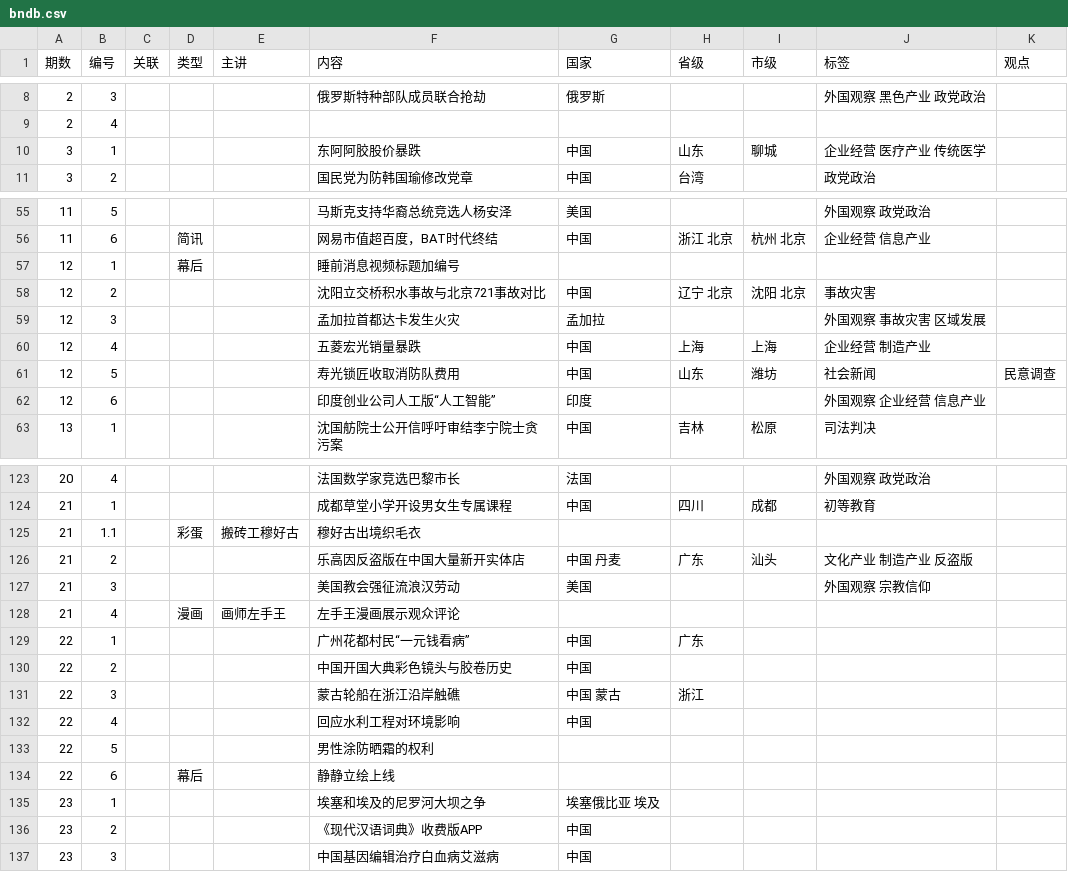
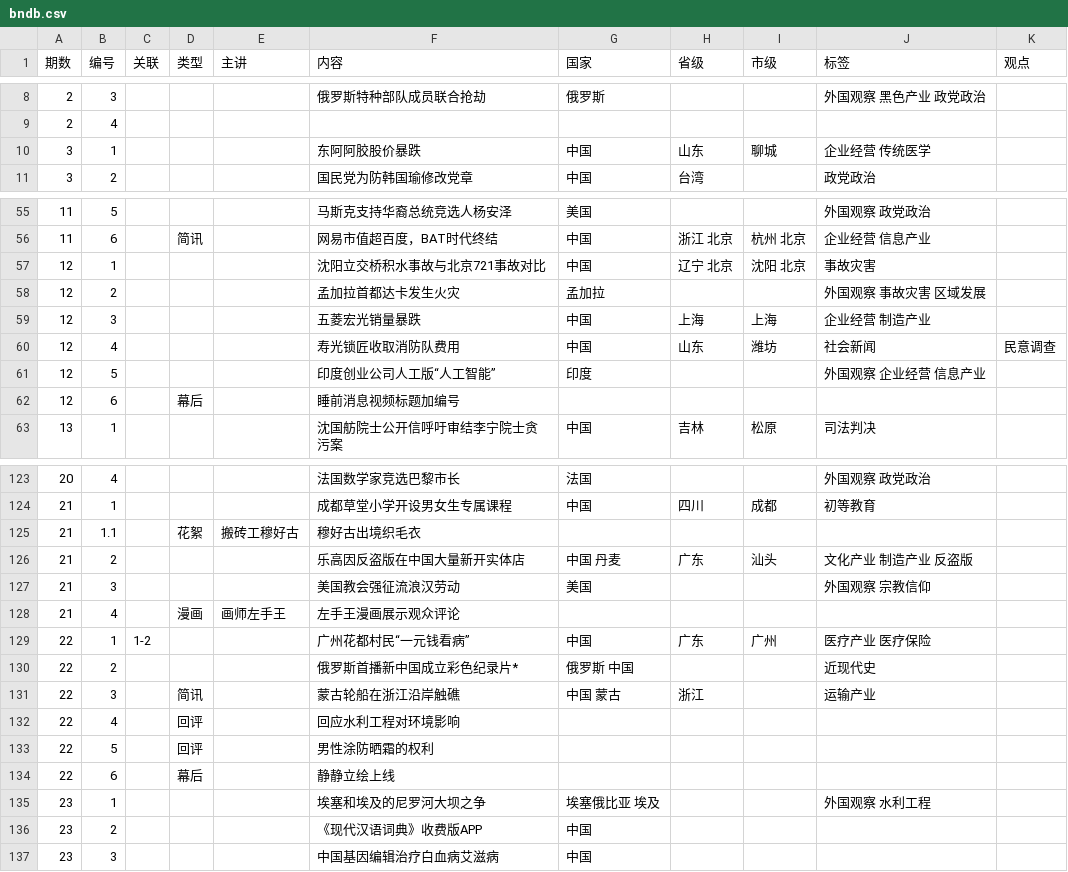
Before and after one commit to bedtimenewsdb/bndb, a CSV file: data/bndb.csv, drawn as a sheet; only a part is shown, gaps mark what is left out; the diff covers the shown part only.

Commit message:
Update bndb.csv

```diff
--- a/data/bndb.csv
+++ b/data/bndb.csv
@@ -9,3 +9,3 @@
 2,4,,,,,,,,,
-3,1,,,,东阿阿胶股价暴跌,中国,山东,聊城,企业经营 医疗产业 传统医学,
+3,1,,,,东阿阿胶股价暴跌,中国,山东,聊城,企业经营 传统医学,
 3,2,,,,国民党为防韩国瑜修改党章,中国,台湾,,政党政治,
@@ -56,8 +56,8 @@
 11,6,,简讯,,网易市值超百度，BAT时代终结,中国,浙江 北京,杭州 北京,企业经营 信息产业,
-12,1,,幕后,,睡前消息视频标题加编号,,,,,
-12,2,,,,沈阳立交桥积水事故与北京721事故对比,中国,辽宁 北京,沈阳 北京,事故灾害,
-12,3,,,,孟加拉首都达卡发生火灾,孟加拉,,,外国观察 事故灾害 区域发展,
-12,4,,,,五菱宏光销量暴跌,中国,上海,上海,企业经营 制造产业,
-12,5,,,,寿光锁匠收取消防队费用,中国,山东,潍坊,社会新闻,民意调查
-12,6,,,,印度创业公司人工版“人工智能”,印度,,,外国观察 企业经营 信息产业,
+12,1,,,,沈阳立交桥积水事故与北京721事故对比,中国,辽宁 北京,沈阳 北京,事故灾害,
+12,2,,,,孟加拉首都达卡发生火灾,孟加拉,,,外国观察 事故灾害 区域发展,
+12,3,,,,五菱宏光销量暴跌,中国,上海,上海,企业经营 制造产业,
+12,4,,,,寿光锁匠收取消防队费用,中国,山东,潍坊,社会新闻,民意调查
+12,5,,,,印度创业公司人工版“人工智能”,印度,,,外国观察 企业经营 信息产业,
+12,6,,幕后,,睡前消息视频标题加编号,,,,,
 13,1,,,,沈国舫院士公开信呼吁审结李宁院士贪污案,中国,吉林,松原,司法判决,
@@ -124,3 +124,3 @@
 21,1,,,,成都草堂小学开设男女生专属课程,中国,四川,成都,初等教育,
-21,1.1,,彩蛋,搬砖工穆好古,穆好古出境织毛衣,,,,,
+21,1.1,,花絮,搬砖工穆好古,穆好古出境织毛衣,,,,,
 21,2,,,,乐高因反盗版在中国大量新开实体店,中国 丹麦,广东,汕头,文化产业 制造产业 反盗版,
@@ -128,9 +128,9 @@
 21,4,,漫画,画师左手王,左手王漫画展示观众评论,,,,,
-22,1,,,,广州花都村民“一元钱看病”,中国,广东,,,
-22,2,,,,中国开国大典彩色镜头与胶卷历史,中国,,,,
-22,3,,,,蒙古轮船在浙江沿岸触礁,中国 蒙古,浙江,,,
-22,4,,,,回应水利工程对环境影响,中国,,,,
-22,5,,,,男性涂防晒霜的权利,,,,,
+22,1,1-2,,,广州花都村民“一元钱看病”,中国,广东,广州,医疗产业 医疗保险,
+22,2,,,,俄罗斯首播新中国成立彩色纪录片*,俄罗斯 中国,,,近现代史,
+22,3,,简讯,,蒙古轮船在浙江沿岸触礁,中国 蒙古,浙江,,运输产业,
+22,4,,回评,,回应水利工程对环境影响,,,,,
+22,5,,回评,,男性涂防晒霜的权利,,,,,
 22,6,,幕后,,静静立绘上线,,,,,
-23,1,,,,埃塞和埃及的尼罗河大坝之争,埃塞俄比亚 埃及,,,,
+23,1,,,,埃塞和埃及的尼罗河大坝之争,埃塞俄比亚 埃及,,,外国观察 水利工程,
 23,2,,,,《现代汉语词典》收费版APP,中国,,,,
```
Also changed, not shown: 2 edited cells elsewhere in this file.
